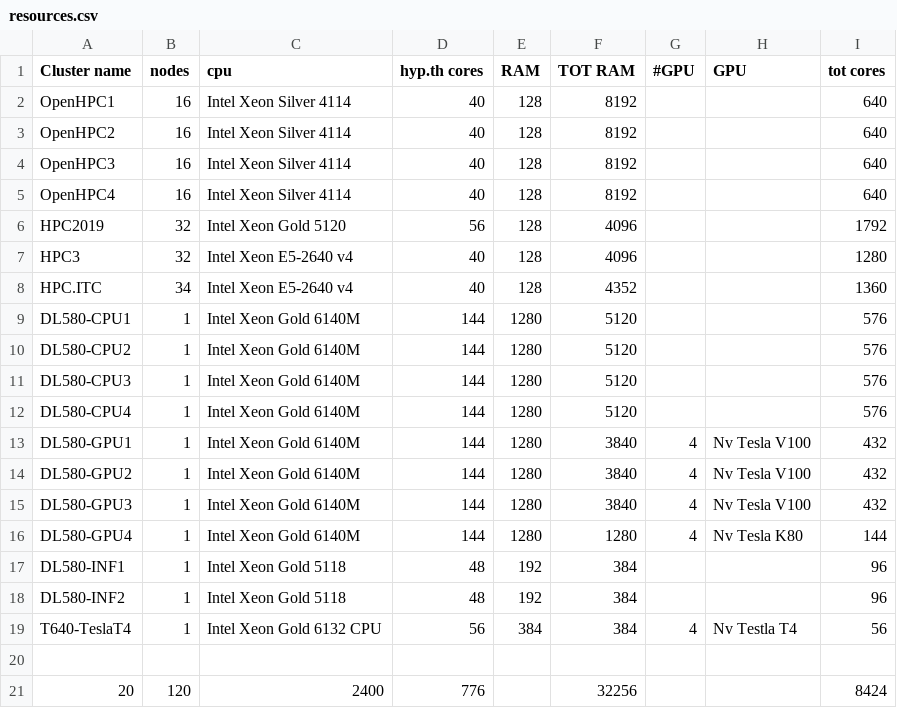
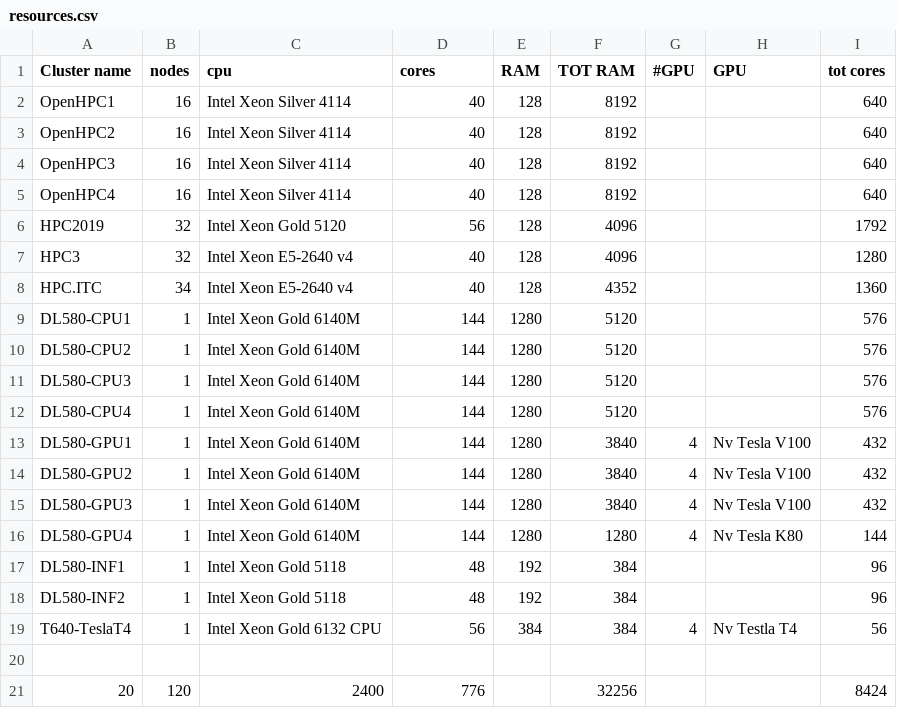
Before and after one commit to Unipisa/hpc, a CSV file: source/hardware/resources.csv, drawn as a sheet.

Commit message:
hardware

```diff
--- a/source/hardware/resources.csv
+++ b/source/hardware/resources.csv
@@ -1,2 +1,2 @@
-Cluster name,nodes,cpu ,hyp.th cores,RAM ,TOT RAM,#GPU,GPU ,tot cores
+Cluster name,nodes,cpu ,cores,RAM ,TOT RAM,#GPU,GPU ,tot cores
 OpenHPC1,16,Intel Xeon Silver 4114,40,128,8192,,,640
```
